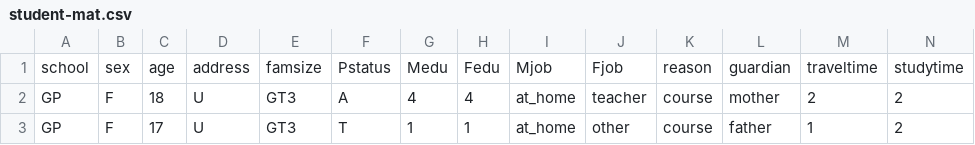
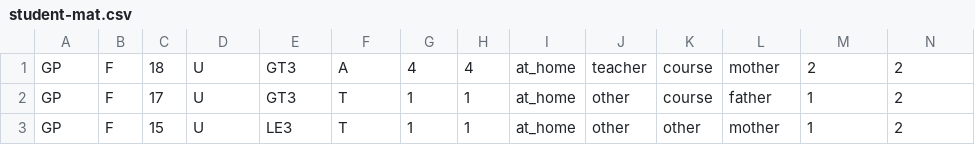
Before and after one commit to marlesson/KNN_classifier, a CSV file: problems/prob2/student-mat.csv, drawn as a sheet; only a part is shown; the shorter side is filled out with more unchanged rows; rows hold the shown columns only; the diff names each change by its address in the sheet, - before the commit and + after, or states it on an @@ line.

```diff
--- a/problems/prob2/student-mat.csv
+++ b/problems/prob2/student-mat.csv
-row 1: school | sex | age | address | famsize | Pstatus | Medu | Fedu | Mjob | Fjob | reason | guardian | traveltime | studytime
```
Also changed, not shown: problems/prob2/student-por.csv, 7 other files.
